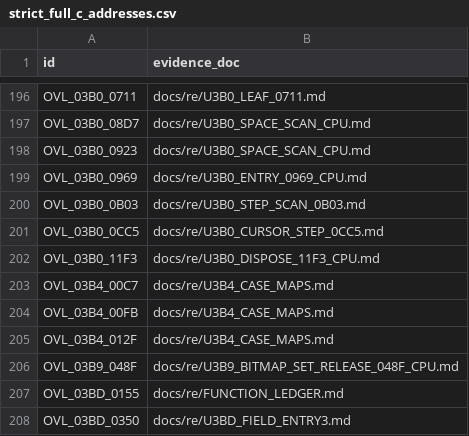
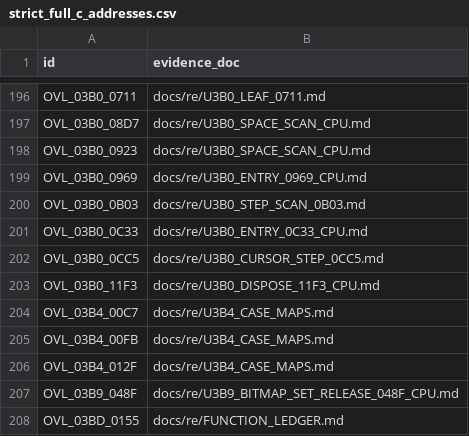
Before and after one commit to huntergdavis/poolrad-decomp, a CSV file: docs/re/strict_full_c_addresses.csv, drawn as a sheet; only a part is shown, gaps mark what is left out; the shorter side is filled out with more unchanged rows.

```diff
--- a/docs/re/strict_full_c_addresses.csv
+++ b/docs/re/strict_full_c_addresses.csv
@@ -200,2 +200,3 @@ OVL_03B0_0969,docs/re/U3B0_ENTRY_0969_CPU.md
 OVL_03B0_0B03,docs/re/U3B0_STEP_SCAN_0B03.md
+OVL_03B0_0C33,docs/re/U3B0_ENTRY_0C33_CPU.md
 OVL_03B0_0CC5,docs/re/U3B0_CURSOR_STEP_0CC5.md
```
Also changed, not shown: docs/re/overlay_classification.csv, docs/re/reviewed_function_identities.csv, 4 other files.
